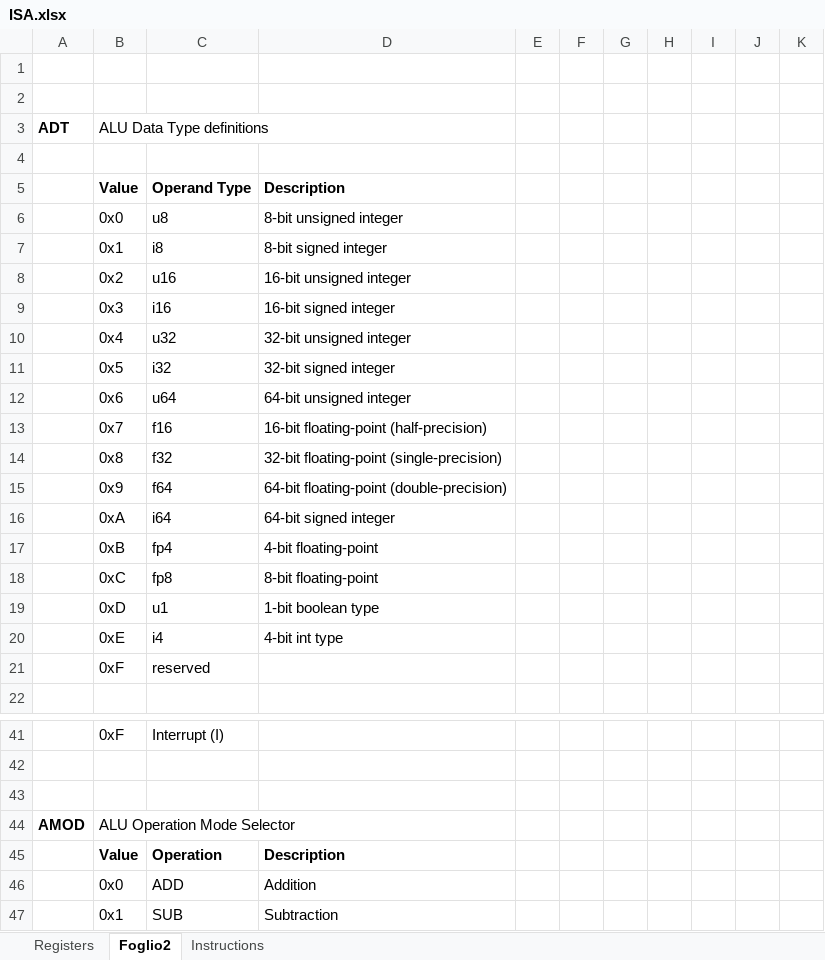
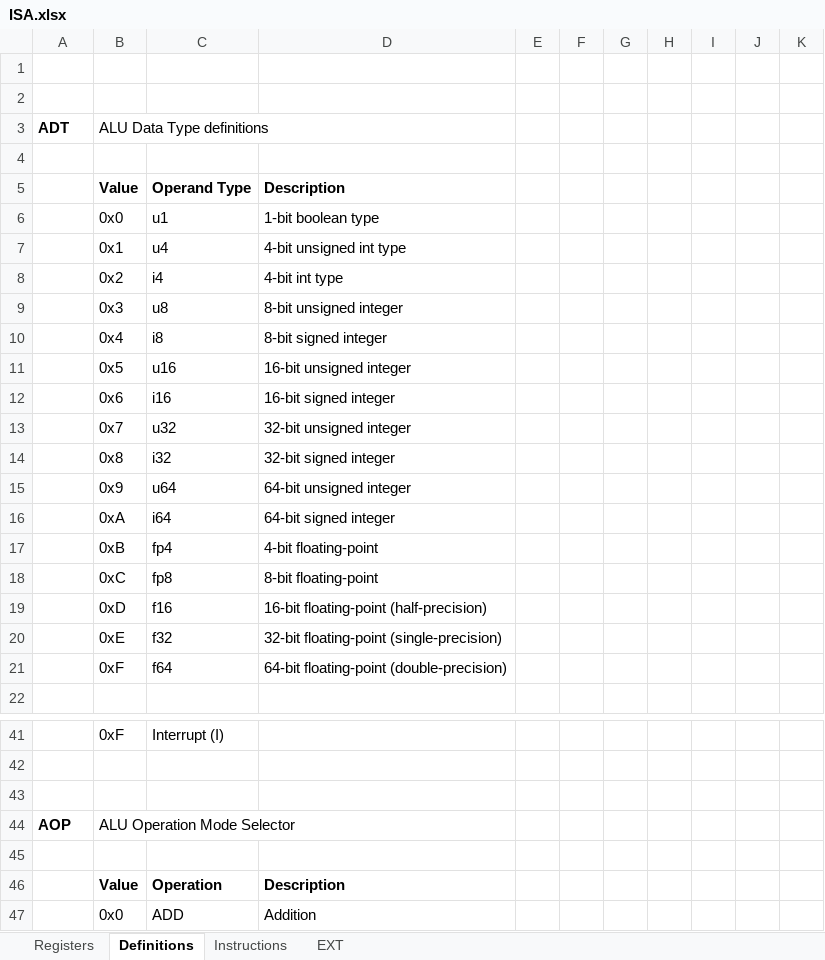
Before and after one commit to arg7/vcda, an Excel workbook: ISA.xlsx, sheet Definitions, drawn as a sheet; only a part is shown, gaps mark what is left out; the shorter side is filled out with more unchanged rows; values as stored, in another font and other column widths than the file's, no borders; removed rows and columns are numbered as before the commit, all else as after; the diff covers the shown part only; the diff names each change by its address in the sheet, - before the commit and + after, or states it on an @@ line.

Commit message:
ISA spec update, fixes

```diff
--- a/ISA.xlsx (sheet Definitions)
+++ b/ISA.xlsx (sheet Definitions)
-sheet tab: Foglio2
+sheet tab: Definitions
+sheet tab: EXT
+row 6:  | 0x0 | u1 | 1-bit boolean type
+row 7:  | 0x1 | u4 | 4-bit unsigned int type
+row 8:  | 0x2 | i4 | 4-bit int type
-B9 (ALU Data Type definitions): 0x0
+B9 (ALU Data Type definitions): 0x3
-B10 (ALU Data Type definitions): 0x1
+B10 (ALU Data Type definitions): 0x4
-B11 (ALU Data Type definitions): 0x2
+B11 (ALU Data Type definitions): 0x5
-B12 (ALU Data Type definitions): 0x3
+B12 (ALU Data Type definitions): 0x6
-B13 (ALU Data Type definitions): 0x4
+B13 (ALU Data Type definitions): 0x7
-B14 (ALU Data Type definitions): 0x5
+B14 (ALU Data Type definitions): 0x8
-B15 (ALU Data Type definitions): 0x6
+B15 (ALU Data Type definitions): 0x9
-row 13:  | 0x7 | f16 | 16-bit floating-point (half-precision)
-row 14:  | 0x8 | f32 | 32-bit floating-point (single-precision)
-row 15:  | 0x9 | f64 | 64-bit floating-point (double-precision)
-row 19:  | 0xD | u1 | 1-bit boolean type
-row 20:  | 0xE | i4 | 4-bit int type
-row 21:  | 0xF | reserved
+row 19:  | 0xD | f16 | 16-bit floating-point (half-precision)
+row 20:  | 0xE | f32 | 32-bit floating-point (single-precision)
+row 21:  | 0xF | f64 | 64-bit floating-point (double-precision)
-A44 (ADT): AMOD
+A44 (ADT): AOP
+row 45: (empty)
```
Also changed, not shown: 11 added rows elsewhere in this sheet, sheet Instructions.
